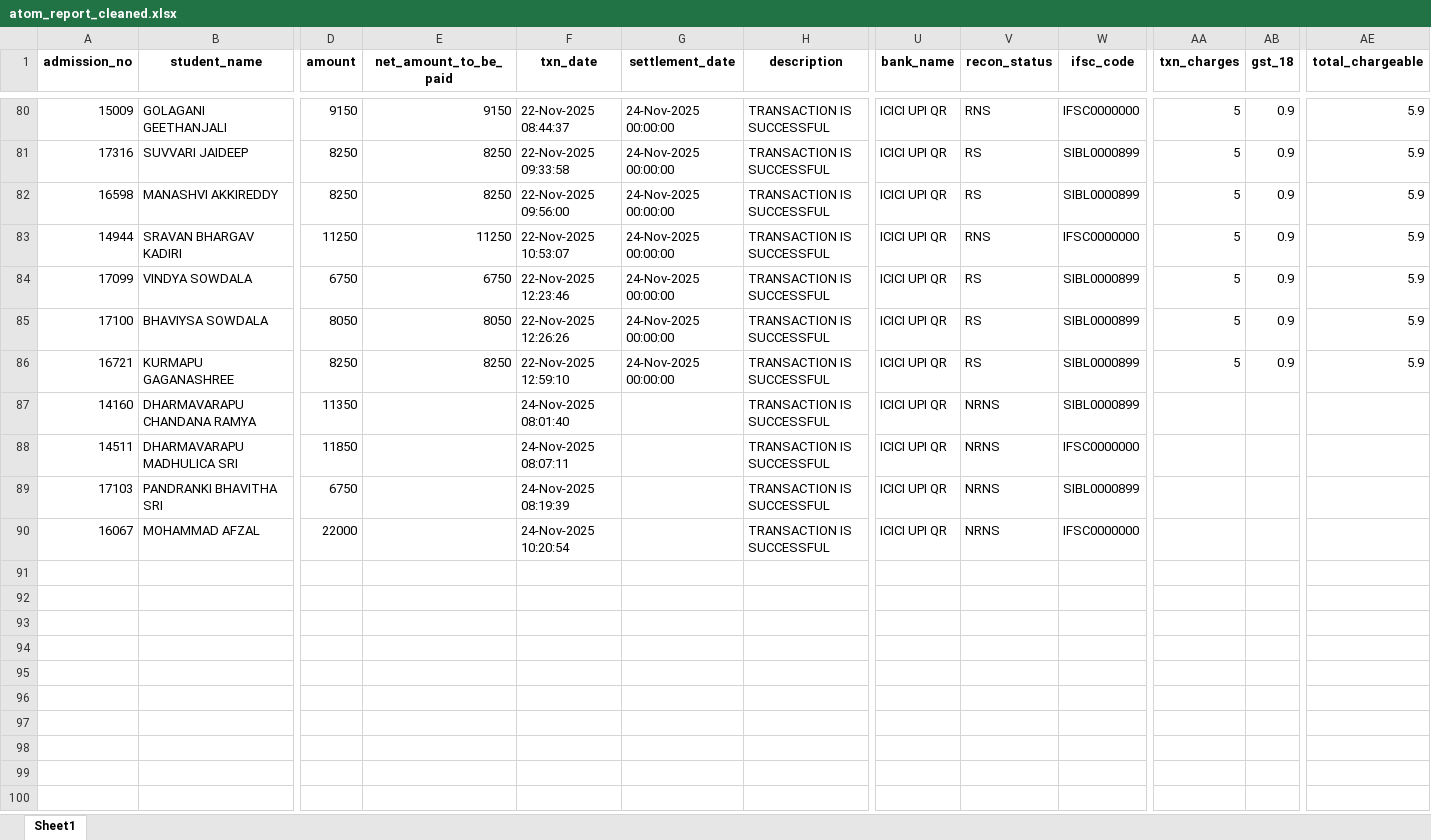
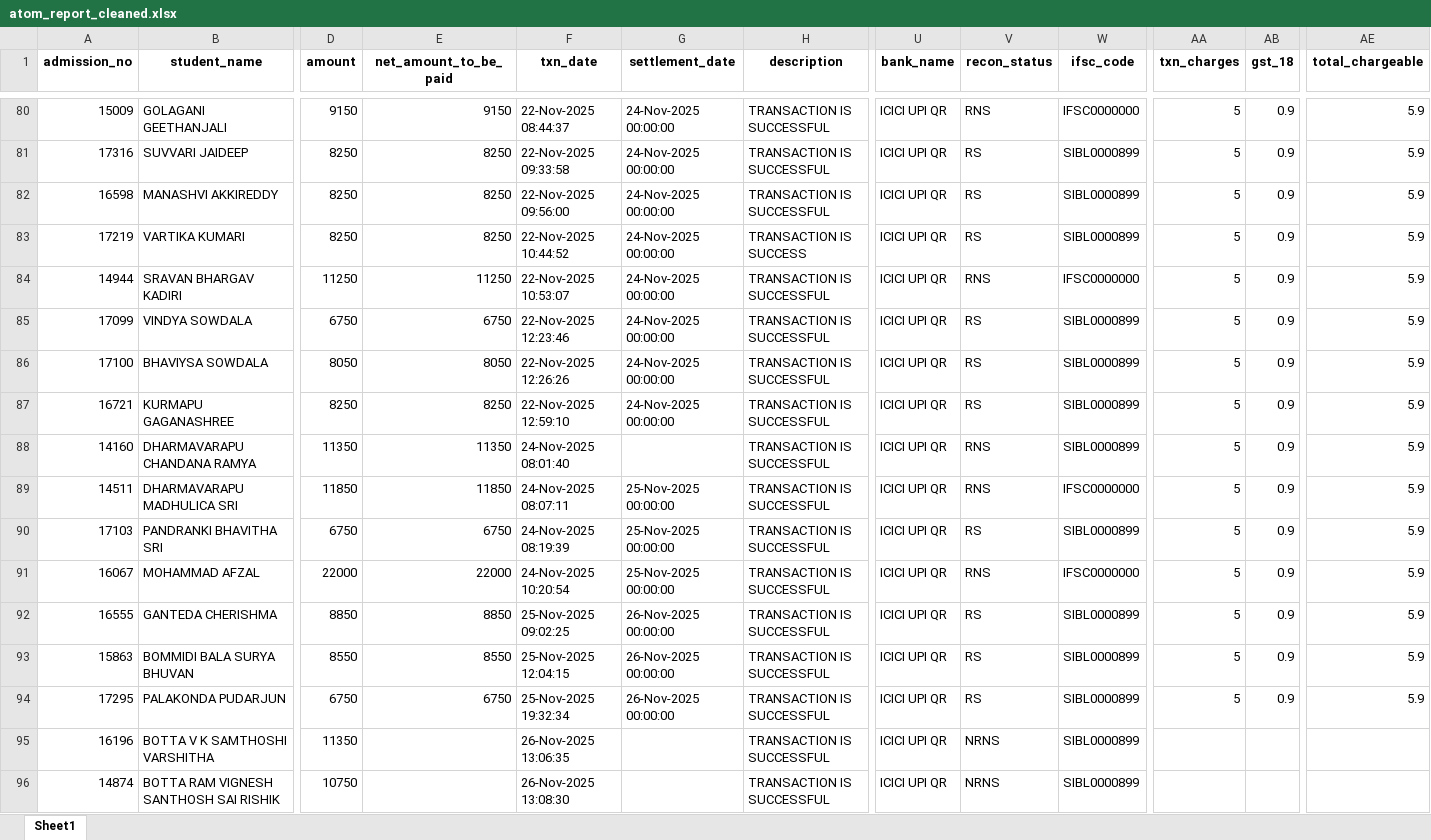
Before and after one commit to harikiran-dev-schooldb/kotak-salesian-school-dbms, an Excel workbook: output_data/atom_report_cleaned.xlsx, sheet Sheet1, drawn as a sheet; only a part is shown, gaps mark what is left out; values as stored, in another font and other column widths than the file's, no borders; addresses are those after the commit; rows hold the shown columns only; the diff names each change by its address in the sheet, - before the commit and + after, or states it on an @@ line.

```diff
--- a/output_data/atom_report_cleaned.xlsx (sheet Sheet1)
+++ b/output_data/atom_report_cleaned.xlsx (sheet Sheet1)
+row 83: 17219 | VARTIKA KUMARI | 8250 | 8250 | 22-Nov-2025 10:44:52 | 24-Nov-2025 00:00:00 | TRANSACTION IS SUCCESS | ICICI UPI QR | RS | SIBL0000899 | 5 | 0.9 | 5.9
-E88 (net_amount_to_be_paid): (empty)
+E88 (net_amount_to_be_paid): 11350
-V88:V89 (recon_status): NRNS
+V88:V89 (recon_status): RNS
-AA88:AA91 (txn_charges): (empty)
+AA88:AA91 (txn_charges): 5
-AB88:AB91 (gst_18): (empty)
+AB88:AB91 (gst_18): 0.9
-AE88:AE91 (total_chargeable): (empty)
+AE88:AE91 (total_chargeable): 5.9
-E89 (net_amount_to_be_paid): (empty)
+E89 (net_amount_to_be_paid): 11850
-G89:G91 (settlement_date): (empty)
+G89:G91 (settlement_date): 25-Nov-2025 00:00:00
-E90 (net_amount_to_be_paid): (empty)
+E90 (net_amount_to_be_paid): 6750
-V90 (recon_status): NRNS
+V90 (recon_status): RS
-E91 (net_amount_to_be_paid): (empty)
+E91 (net_amount_to_be_paid): 22000
-V91 (recon_status): NRNS
+V91 (recon_status): RNS
+row 92: 16555 | GANTEDA CHERISHMA | 8850 | 8850 | 25-Nov-2025 09:02:25 | 26-Nov-2025 00:00:00 | TRANSACTION IS SUCCESSFUL | ICICI UPI QR | RS | SIBL0000899 | 5 | 0.9 | 5.9
+row 93: 15863 | BOMMIDI BALA SURYA BHUVAN | 8550 | 8550 | 25-Nov-2025 12:04:15 | 26-Nov-2025 00:00:00 | TRANSACTION IS SUCCESSFUL | ICICI UPI QR | RS | SIBL0000899 | 5 | 0.9 | 5.9
+row 94: 17295 | PALAKONDA PUDARJUN | 6750 | 6750 | 25-Nov-2025 19:32:34 | 26-Nov-2025 00:00:00 | TRANSACTION IS SUCCESSFUL | ICICI UPI QR | RS | SIBL0000899 | 5 | 0.9 | 5.9
+row 95: 16196 | BOTTA V K SAMTHOSHI VARSHITHA | 11350 |  | 26-Nov-2025 13:06:35 |  | TRANSACTION IS SUCCESSFUL | ICICI UPI QR | NRNS | SIBL0000899
+row 96: 14874 | BOTTA RAM VIGNESH SANTHOSH SAI RISHIK | 10750 |  | 26-Nov-2025 13:08:30 |  | TRANSACTION IS SUCCESSFUL | ICICI UPI QR | NRNS | SIBL0000899
```
Also changed, not shown: source_data/atom_report.xlsx, 14 other files.
